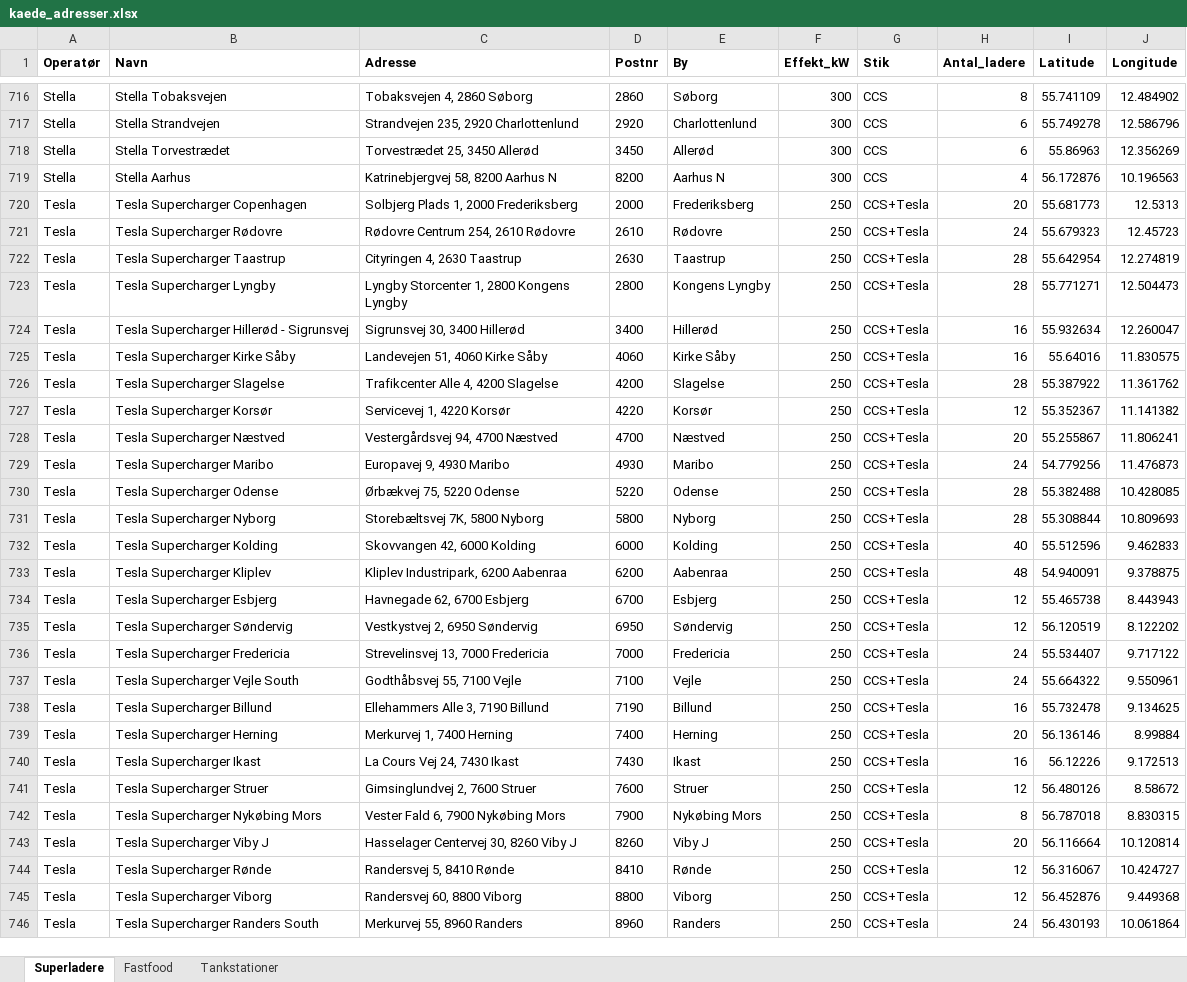
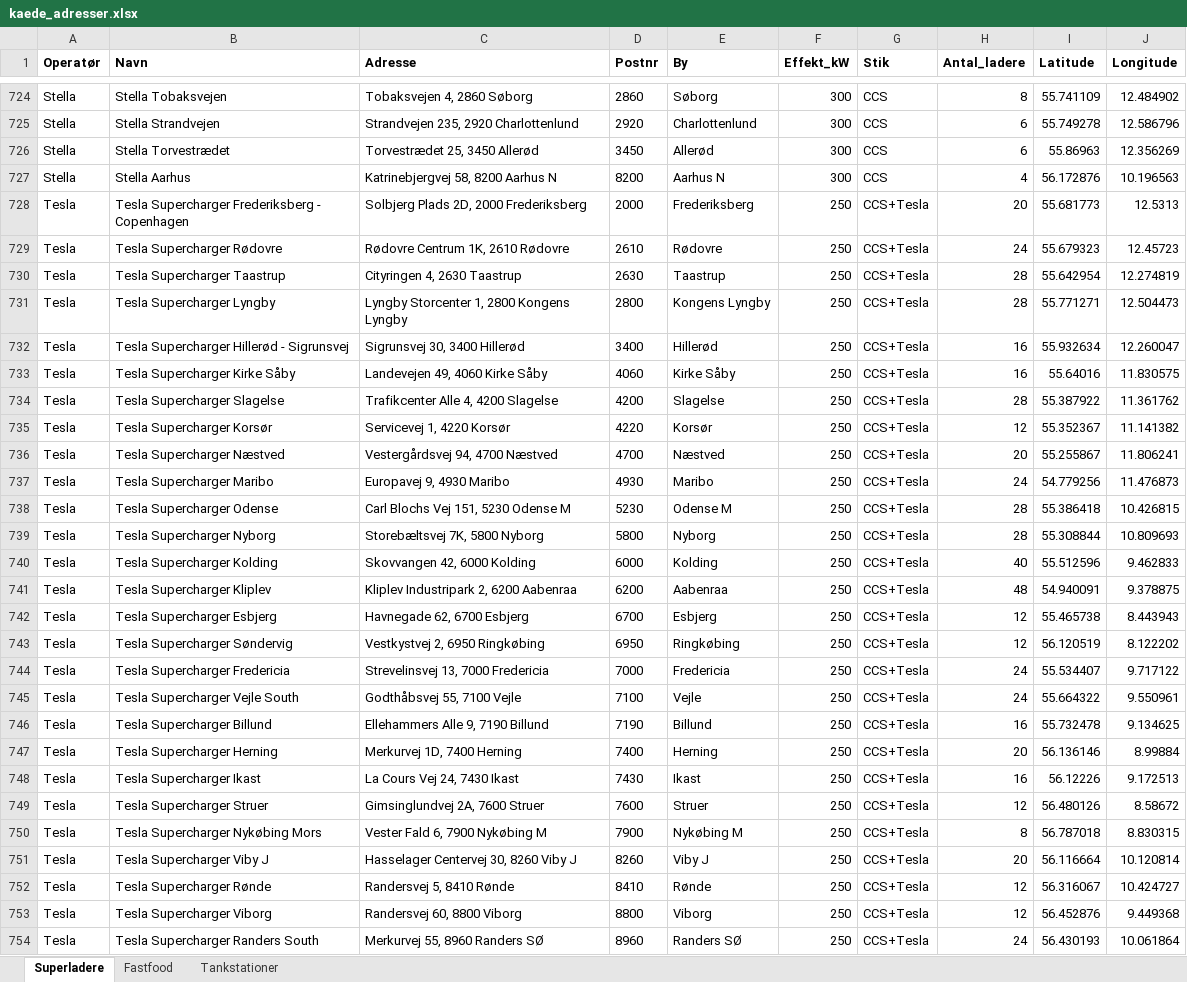
Before and after one commit to sfpkartago/retailkort, an Excel workbook: kaede_adresser.xlsx, sheet Superladere, drawn as a sheet; only a part is shown, gaps mark what is left out; values as stored, in another font and other column widths than the file's, no borders; addresses are those after the commit; the diff covers the shown part only; the diff names each change by its address in the sheet, - before the commit and + after, or states it on an @@ line.

```diff
--- a/kaede_adresser.xlsx (sheet Superladere)
+++ b/kaede_adresser.xlsx (sheet Superladere)
-B728 (Navn): Tesla Supercharger Copenhagen
+B728 (Navn): Tesla Supercharger Frederiksberg - Copenhagen
-C728 (Adresse): Solbjerg Plads 1, 2000 Frederiksberg
+C728 (Adresse): Solbjerg Plads 2D, 2000 Frederiksberg
-C729 (Adresse): Rødovre Centrum 254, 2610 Rødovre
+C729 (Adresse): Rødovre Centrum 1K, 2610 Rødovre
-C733 (Adresse): Landevejen 51, 4060 Kirke Såby
+C733 (Adresse): Landevejen 49, 4060 Kirke Såby
-C738 (Adresse): Ørbækvej 75, 5220 Odense
+C738 (Adresse): Carl Blochs Vej 151, 5230 Odense M
-D738 (Postnr): 5220
+D738 (Postnr): 5230
-E738 (By): Odense
+E738 (By): Odense M
-I738 (Latitude): 55.382488
+I738 (Latitude): 55.386418
-J738 (Longitude): 10.428085
+J738 (Longitude): 10.426815
-C741 (Adresse): Kliplev Industripark, 6200 Aabenraa
+C741 (Adresse): Kliplev Industripark 2, 6200 Aabenraa
-C743 (Adresse): Vestkystvej 2, 6950 Søndervig
+C743 (Adresse): Vestkystvej 2, 6950 Ringkøbing
-E743 (By): Søndervig
+E743 (By): Ringkøbing
-C746 (Adresse): Ellehammers Alle 3, 7190 Billund
+C746 (Adresse): Ellehammers Alle 9, 7190 Billund
-C747 (Adresse): Merkurvej 1, 7400 Herning
+C747 (Adresse): Merkurvej 1D, 7400 Herning
-C749 (Adresse): Gimsinglundvej 2, 7600 Struer
+C749 (Adresse): Gimsinglundvej 2A, 7600 Struer
-C750 (Adresse): Vester Fald 6, 7900 Nykøbing Mors
+C750 (Adresse): Vester Fald 6, 7900 Nykøbing M
-E750 (By): Nykøbing Mors
+E750 (By): Nykøbing M
-C754 (Adresse): Merkurvej 55, 8960 Randers
+C754 (Adresse): Merkurvej 55, 8960 Randers SØ
-E754 (By): Randers
+E754 (By): Randers SØ
```
Also changed, not shown: 8 added rows, 1 removed row and 19 edited cells elsewhere in this sheet, sheet Tankstationer, 15 other files.
